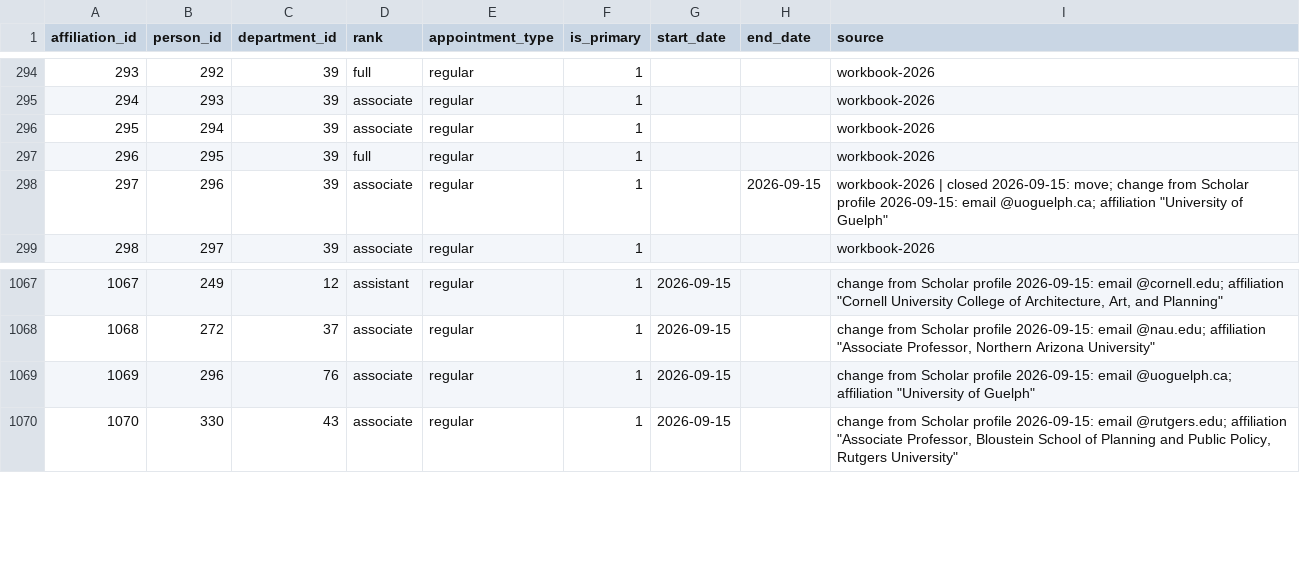
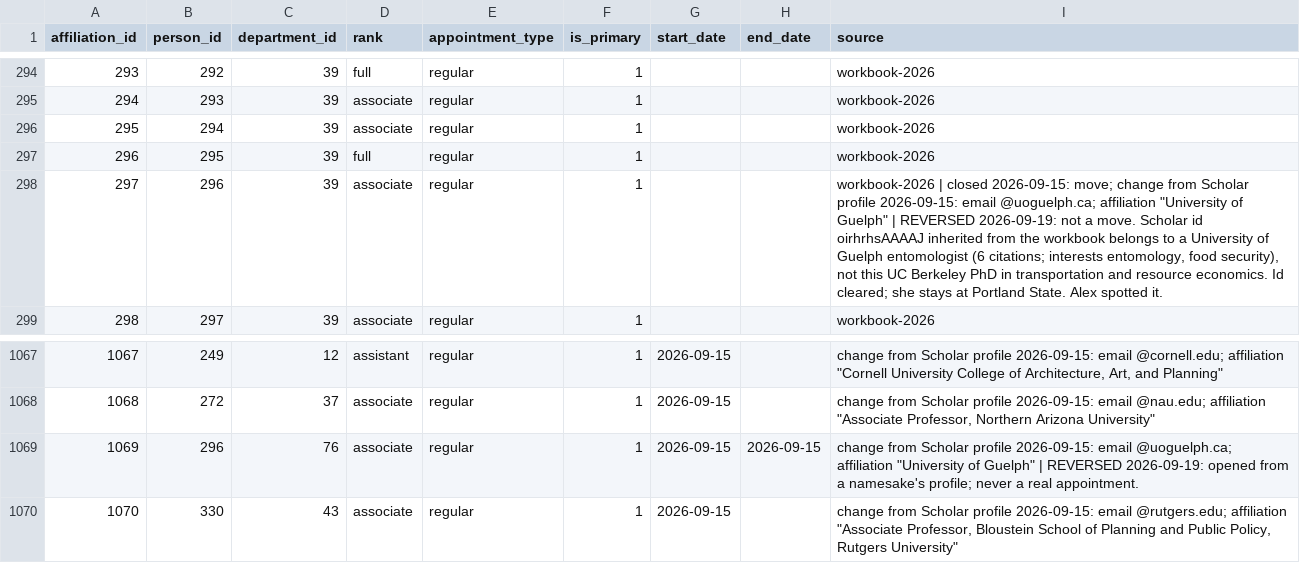
Before and after one commit to aakarner/planning-citation-metrics, a CSV file: data/roster/affiliation.csv, drawn as a sheet; only a part is shown, gaps mark what is left out.

```diff
--- a/data/roster/affiliation.csv
+++ b/data/roster/affiliation.csv
@@ -297,3 +297,3 @@ affiliation_id,person_id,department_id,rank,appointment_type,is_primary,start_da
 296,295,39,full,regular,1,,,workbook-2026
-297,296,39,associate,regular,1,,2026-09-15,"workbook-2026 | closed 2026-09-15: move; change from Scholar profile 2026-09-15: email @uoguelph.ca; affiliation ""University of Guelph"""
+297,296,39,associate,regular,1,,,"workbook-2026 | closed 2026-09-15: move; change from Scholar profile 2026-09-15: email @uoguelph.ca; affiliation ""University of Guelph"" | REVERSED 2026-09-19: not a move. Scholar id oirhrhsAAAAJ inherited from the workbook belongs to a University of Guelph entomologist (6 citations; interests entomology, food security), not this UC Berkeley PhD in transportation and resource economics. Id cleared; she stays at Portland State. Alex spotted it."
 298,297,39,associate,regular,1,,,workbook-2026
@@ -1068,3 +1068,3 @@ affiliation_id,person_id,department_id,rank,appointment_type,is_primary,start_da
 1068,272,37,associate,regular,1,2026-09-15,,"change from Scholar profile 2026-09-15: email @nau.edu; affiliation ""Associate Professor, Northern Arizona University"""
-1069,296,76,associate,regular,1,2026-09-15,,"change from Scholar profile 2026-09-15: email @uoguelph.ca; affiliation ""University of Guelph"""
+1069,296,76,associate,regular,1,2026-09-15,2026-09-15,"change from Scholar profile 2026-09-15: email @uoguelph.ca; affiliation ""University of Guelph"" | REVERSED 2026-09-19: opened from a namesake's profile; never a real appointment."
 1070,330,43,associate,regular,1,2026-09-15,,"change from Scholar profile 2026-09-15: email @rutgers.edu; affiliation ""Associate Professor, Bloustein School of Planning and Public Policy, Rutgers University"""
```
Also changed, not shown: data/review/identity_candidates.csv, data/roster/person.csv, 2 other files.
